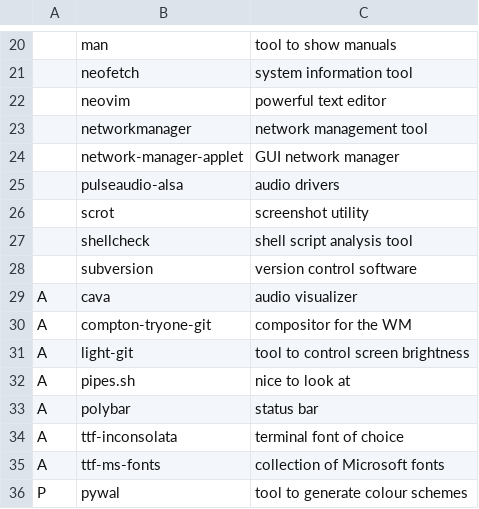
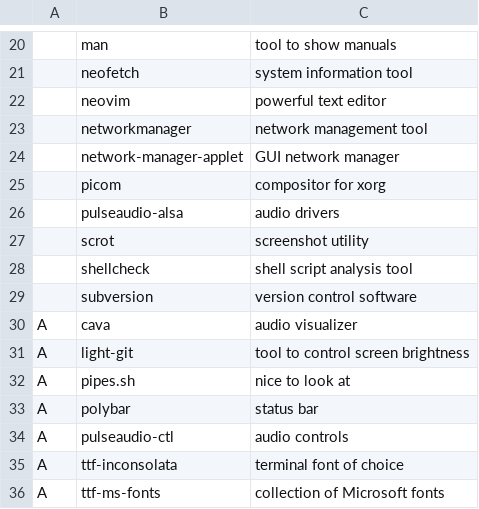
Before and after one commit to Twalaght/TSAR, a CSV file: progs.csv, drawn as a sheet; only a part is shown, gaps mark what is left out; the shorter side is filled out with more unchanged rows; removed rows and columns are numbered as before the commit, all else as after; the diff names each change by its address in the sheet, - before the commit and + after, or states it on an @@ line.

```diff
--- a/progs.csv
+++ b/progs.csv
+row 25:  | picom | compositor for xorg
-row 30: A | compton-tryone-git | compositor for the WM
+row 34: A | pulseaudio-ctl | audio controls
```
Also changed, not shown: 4 other files.
